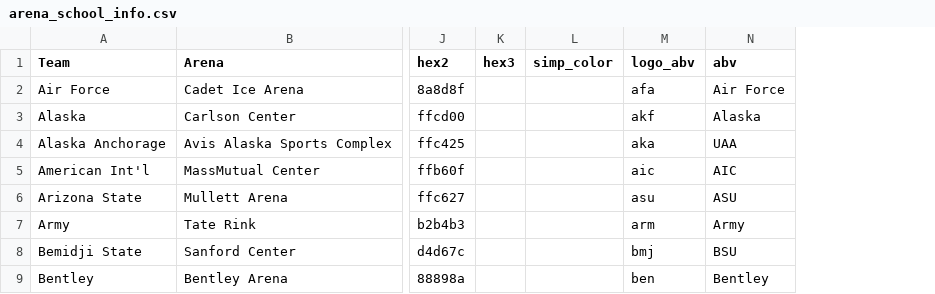
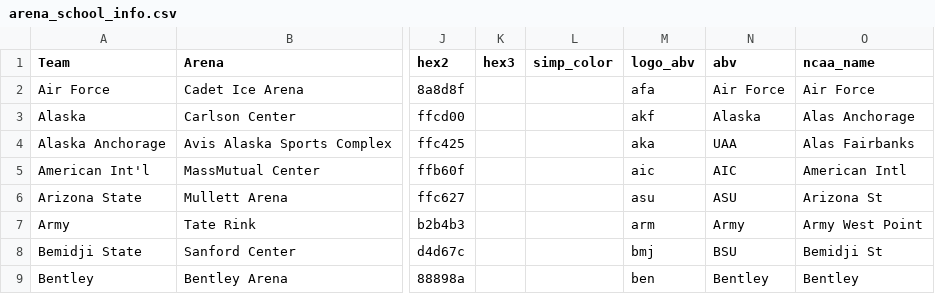
Before and after one commit to JSmith1826/college_hockey_2425, a CSV file: data/arena_school_info.csv, drawn as a sheet; only a part is shown, gaps mark what is left out; the diff names each change by its address in the sheet, - before the commit and + after, or states it on an @@ line.

```diff
--- a/data/arena_school_info.csv
+++ b/data/arena_school_info.csv
+column O (ncaa_name), rows 2-9: Air Force | Alas Anchorage | Alas Fairbanks | American Intl | Arizona St | Army West Point | Bemidji St | Bentley
```
Also changed, not shown: 2 other files.
